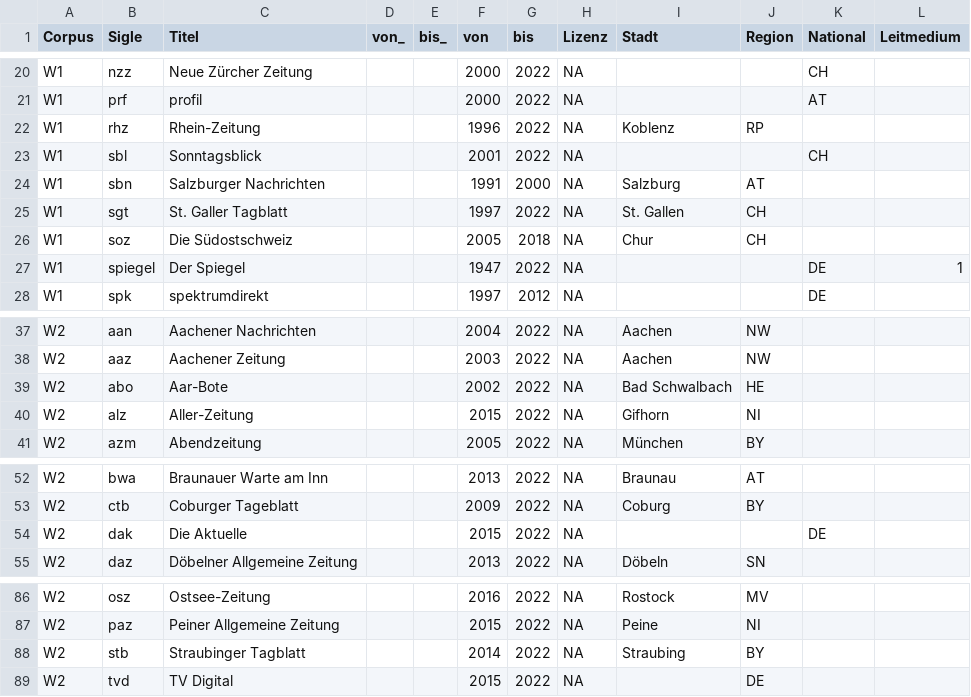
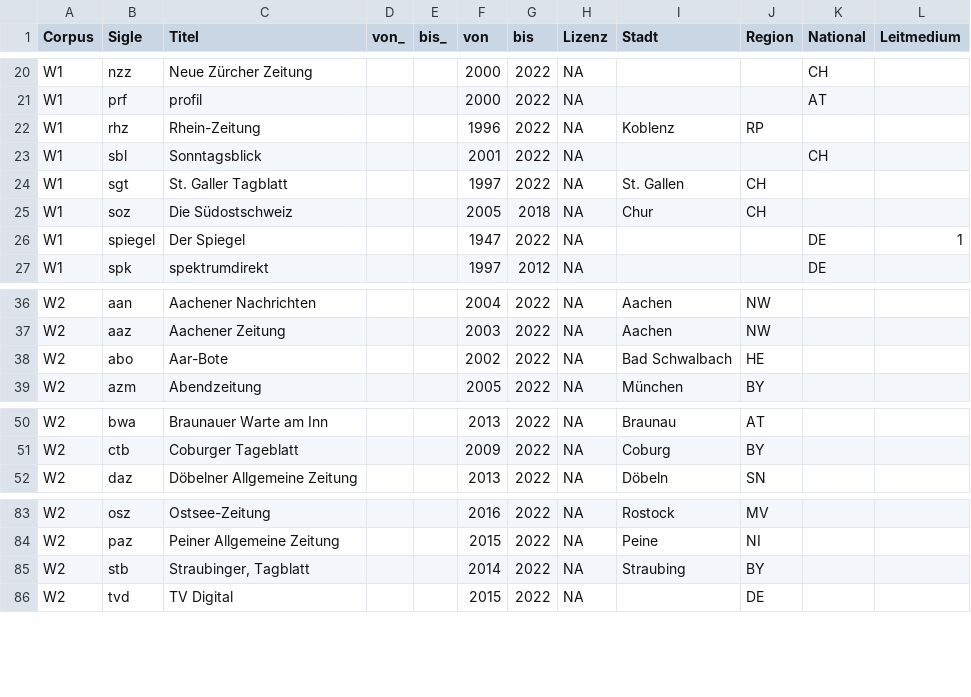
Before and after one commit to davidpomerenke/protest-impact, a CSV file: data/external/ids-dereko/corpora/corpora.csv (was data/external/ids-dereko/corpora/dereko_corpora.csv), drawn as a sheet; only a part is shown, gaps mark what is left out.

```diff
--- a/data/external/ids-dereko/corpora/dereko_corpora.csv
+++ b/data/external/ids-dereko/corpora/corpora.csv
@@ -23,3 +23,2 @@ W1;rhz;Rhein-Zeitung;;;1996;2022;NA;Koblenz;RP;;
 W1;sbl;Sonntagsblick;;;2001;2022;NA;;;CH;
-W1;sbn;Salzburger Nachrichten;;;1991;2000;NA;Salzburg;AT;;
 W1;sgt;St. Galler Tagblatt;;;1997;2022;NA;St. Gallen;CH;;
@@ -39,3 +38,2 @@ W2;aaz;Aachener Zeitung;;;2003;2022;NA;Aachen;NW;;
 W2;abo;Aar-Bote;;;2002;2022;NA;Bad Schwalbach;HE;;
-W2;alz;Aller-Zeitung;;;2015;2022;NA;Gifhorn;NI;;
 W2;azm;Abendzeitung;;;2005;2022;NA;München;BY;;
@@ -53,3 +51,2 @@ W2;bwa;Braunauer Warte am Inn;;;2013;2022;NA;Braunau;AT;;
 W2;ctb;Coburger Tageblatt;;;2009;2022;NA;Coburg;BY;;
-W2;dak;Die Aktuelle;;;2015;2022;NA;;;DE;
 W2;daz;Döbelner Allgemeine Zeitung;;;2013;2022;NA;Döbeln;SN;;
@@ -87,3 +84,3 @@ W2;osz;Ostsee-Zeitung;;;2016;2022;NA;Rostock;MV;;
 W2;paz;Peiner Allgemeine Zeitung;;;2015;2022;NA;Peine;NI;;
-W2;stb;Straubinger Tagblatt;;;2014;2022;NA;Straubing;BY;;
+W2;stb;Straubinger, Tagblatt;;;2014;2022;NA;Straubing;BY;;
 W2;tvd;TV Digital;;;2015;2022;NA;;DE;;
```
Also changed, not shown: 6 other files.
